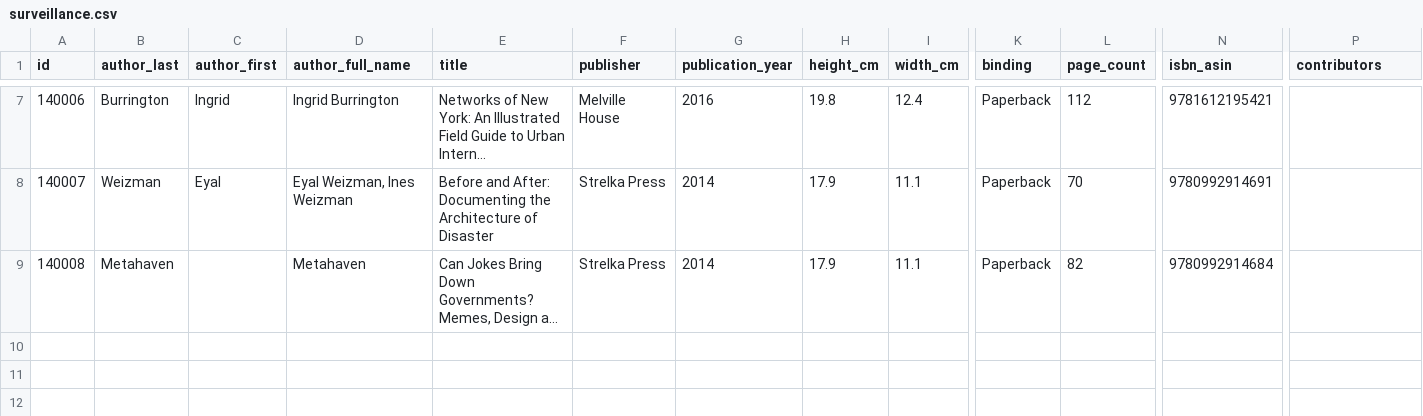
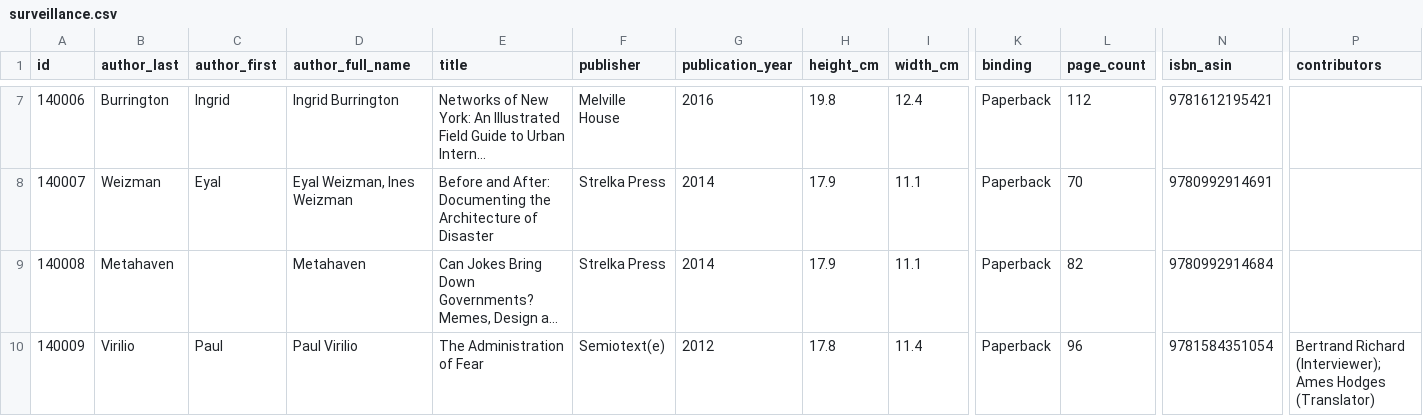
Before and after one commit to Mediaeater/Hudson_Street_Library, a CSV file: src/_data/catalog/surveillance.csv, drawn as a sheet; only a part is shown, gaps mark what is left out; long unchanged cells end in …; rows hold the shown columns only; the diff names each change by its address in the sheet, - before the commit and + after, or states it on an @@ line.

Commit message:
books: add Virilio, The Administration of Fear (id 140009)

```diff
--- a/src/_data/catalog/surveillance.csv
+++ b/src/_data/catalog/surveillance.csv
+row 10: 140009 | Virilio | Paul | Paul Virilio | The Administration of Fear | Semiotext(e) | 2012 | 17.8 | 11.4 | Paperback | 96 | 9781584351054 | Bertrand Richard (Interviewer); Ames Hodges (Translator)
```
Also changed, not shown: 4 other files.
